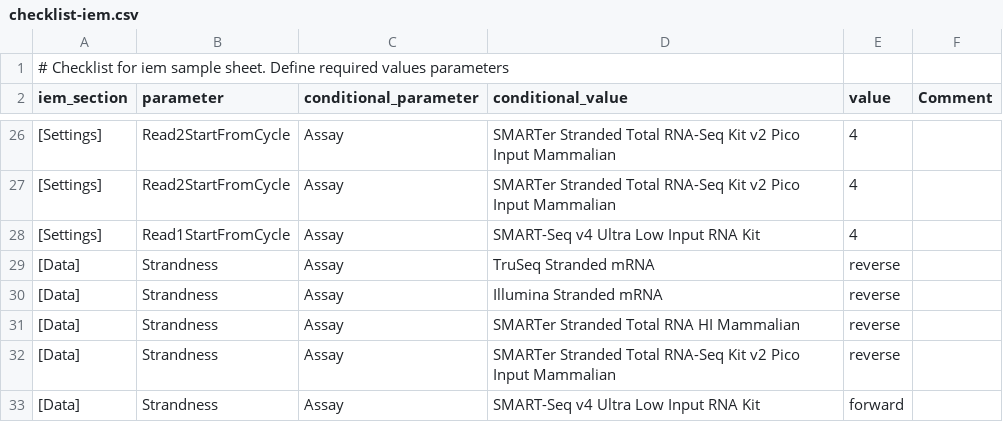
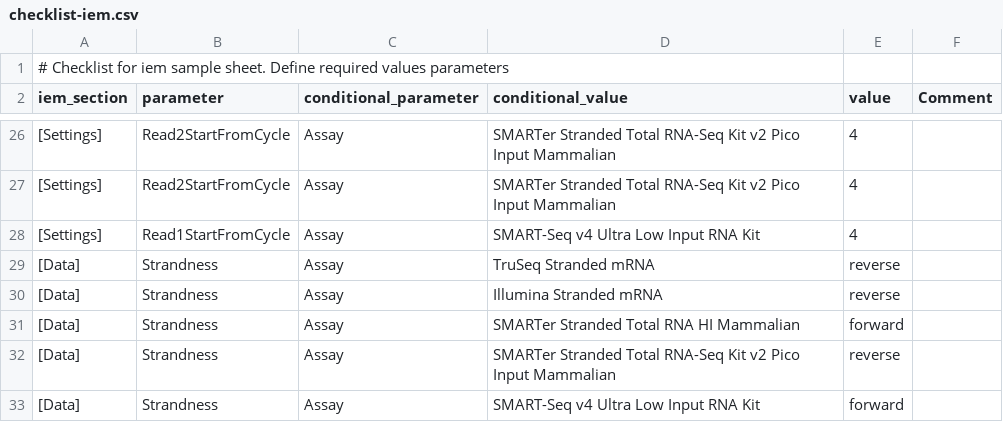
Before and after one commit to cirrina/ctg-rnaseq, a CSV file: workflow/bin/checklist-iem.csv, drawn as a sheet; only a part is shown, gaps mark what is left out.

Commit message:
changed SMARTer Stranded Total RNA HI Mammalian to forward

```diff
--- a/workflow/bin/checklist-iem.csv
+++ b/workflow/bin/checklist-iem.csv
@@ -30,3 +30,3 @@ iem_section,parameter,conditional_parameter,conditional_value,value,Comment
 [Data],Strandness,Assay,Illumina Stranded mRNA,reverse,
-[Data],Strandness,Assay,SMARTer Stranded Total RNA HI Mammalian,reverse,
+[Data],Strandness,Assay,SMARTer Stranded Total RNA HI Mammalian,forward,
 [Data],Strandness,Assay,SMARTer Stranded Total RNA-Seq Kit v2 Pico Input Mammalian,reverse,
```
